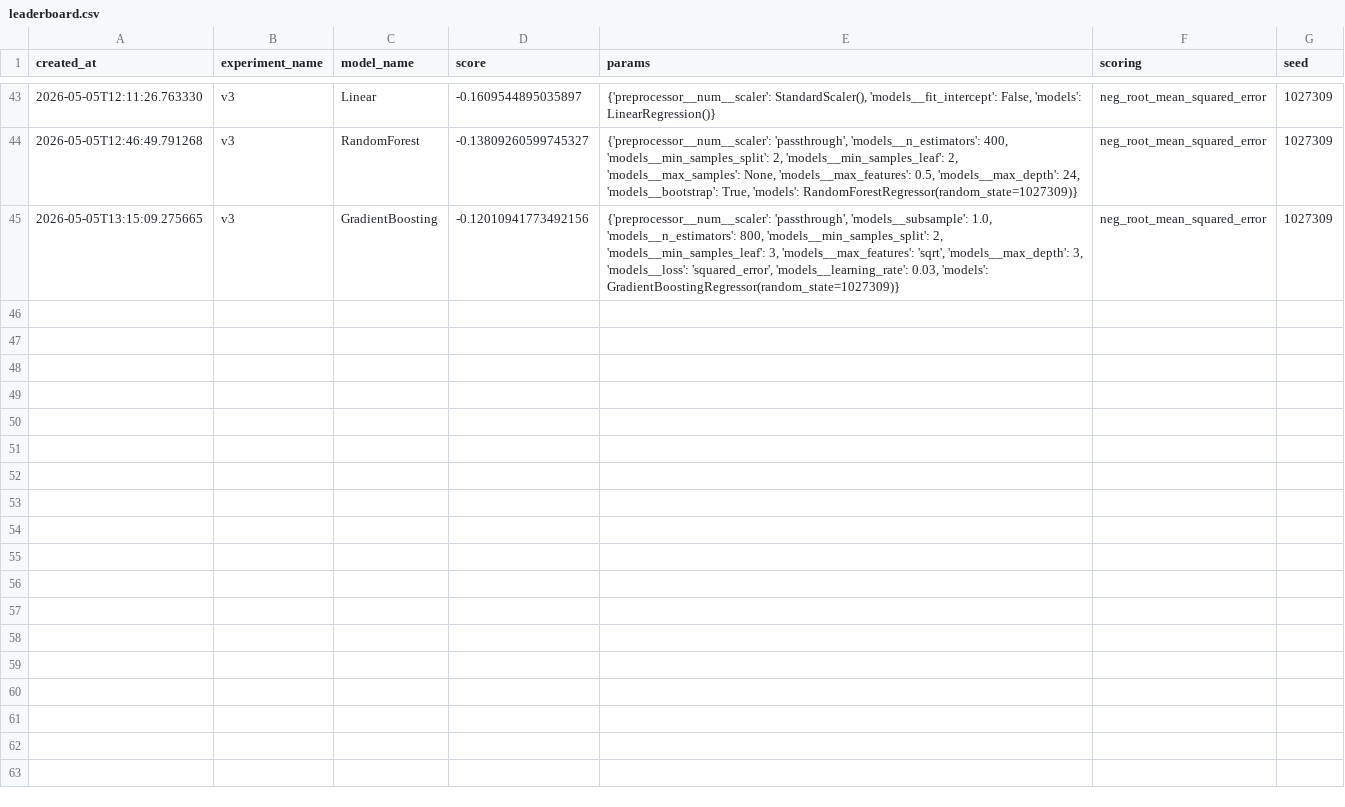
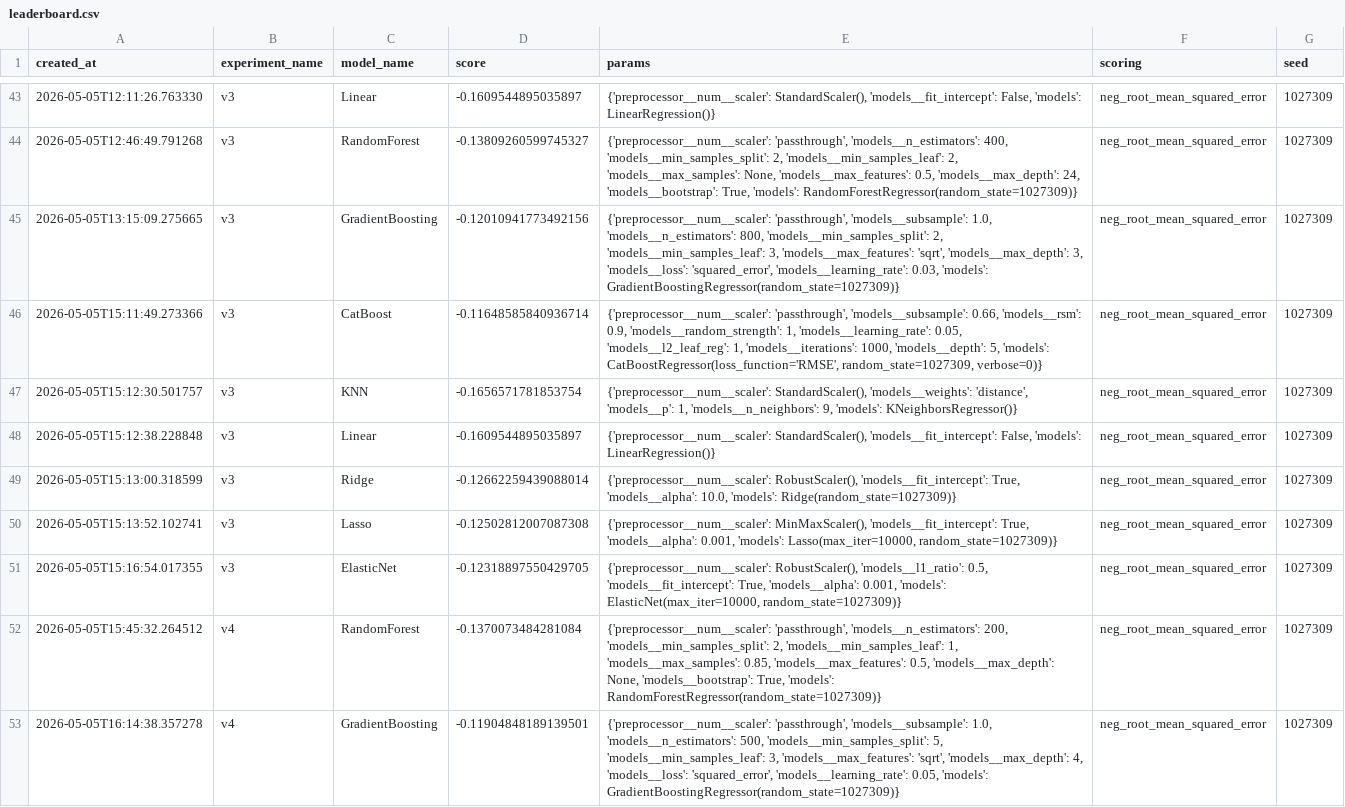
Before and after one commit to rusiich/House-Prices-kaggle-, a CSV file: checkpoints/leaderboard.csv, drawn as a sheet; only a part is shown, gaps mark what is left out; the diff covers the shown part only; the diff names each change by its address in the sheet, - before the commit and + after, or states it on an @@ line.

```diff
--- a/checkpoints/leaderboard.csv
+++ b/checkpoints/leaderboard.csv
+row 46: 2026-05-05T15:11:49.273366 | v3 | CatBoost | -0.11648585840936714 | {'preprocessor__num__scaler': 'passthrough', 'models__subsample': 0.66, 'models__rsm': 0.9, 'models__random_strength': 1, 'models__learning_rate': 0.05, 'models__l2_leaf_reg': 1, 'models__iterations': 1000, 'models__depth': 5, 'models': CatBoostRegressor(loss_function='RMSE', random_state=1027309, verbose=0)} | neg_root_mean_squared_error | 1027309
+row 47: 2026-05-05T15:12:30.501757 | v3 | KNN | -0.1656571781853754 | {'preprocessor__num__scaler': StandardScaler(), 'models__weights': 'distance', 'models__p': 1, 'models__n_neighbors': 9, 'models': KNeighborsRegressor()} | neg_root_mean_squared_error | 1027309
+row 48: 2026-05-05T15:12:38.228848 | v3 | Linear | -0.1609544895035897 | {'preprocessor__num__scaler': StandardScaler(), 'models__fit_intercept': False, 'models': LinearRegression()} | neg_root_mean_squared_error | 1027309
+row 49: 2026-05-05T15:13:00.318599 | v3 | Ridge | -0.12662259439088014 | {'preprocessor__num__scaler': RobustScaler(), 'models__fit_intercept': True, 'models__alpha': 10.0, 'models': Ridge(random_state=1027309)} | neg_root_mean_squared_error | 1027309
+row 50: 2026-05-05T15:13:52.102741 | v3 | Lasso | -0.12502812007087308 | {'preprocessor__num__scaler': MinMaxScaler(), 'models__fit_intercept': True, 'models__alpha': 0.001, 'models': Lasso(max_iter=10000, random_state=1027309)} | neg_root_mean_squared_error | 1027309
+row 51: 2026-05-05T15:16:54.017355 | v3 | ElasticNet | -0.12318897550429705 | {'preprocessor__num__scaler': RobustScaler(), 'models__l1_ratio': 0.5, 'models__fit_intercept': True, 'models__alpha': 0.001, 'models': ElasticNet(max_iter=10000, random_state=1027309)} | neg_root_mean_squared_error | 1027309
+row 52: 2026-05-05T15:45:32.264512 | v4 | RandomForest | -0.1370073484281084 | {'preprocessor__num__scaler': 'passthrough', 'models__n_estimators': 200, 'models__min_samples_split': 2, 'models__min_samples_leaf': 1, 'models__max_samples': 0.85, 'models__max_features': 0.5, 'models__max_depth': None, 'models__bootstrap': True, 'models': RandomForestRegressor(random_state=1027309)} | neg_root_mean_squared_error | 1027309
+row 53: 2026-05-05T16:14:38.357278 | v4 | GradientBoosting | -0.11904848189139501 | {'preprocessor__num__scaler': 'passthrough', 'models__subsample': 1.0, 'models__n_estimators': 500, 'models__min_samples_split': 5, 'models__min_samples_leaf': 3, 'models__max_features': 'sqrt', 'models__max_depth': 4, 'models__loss': 'squared_error', 'models__learning_rate': 0.05, 'models': GradientBoostingRegressor(random_state=1027309)} | neg_root_mean_squared_error | 1027309
```
Also changed, not shown: 8 added rows elsewhere in this file, checkpoints/submission/ElasticNet_v3_prediction.csv, 34 other files.
